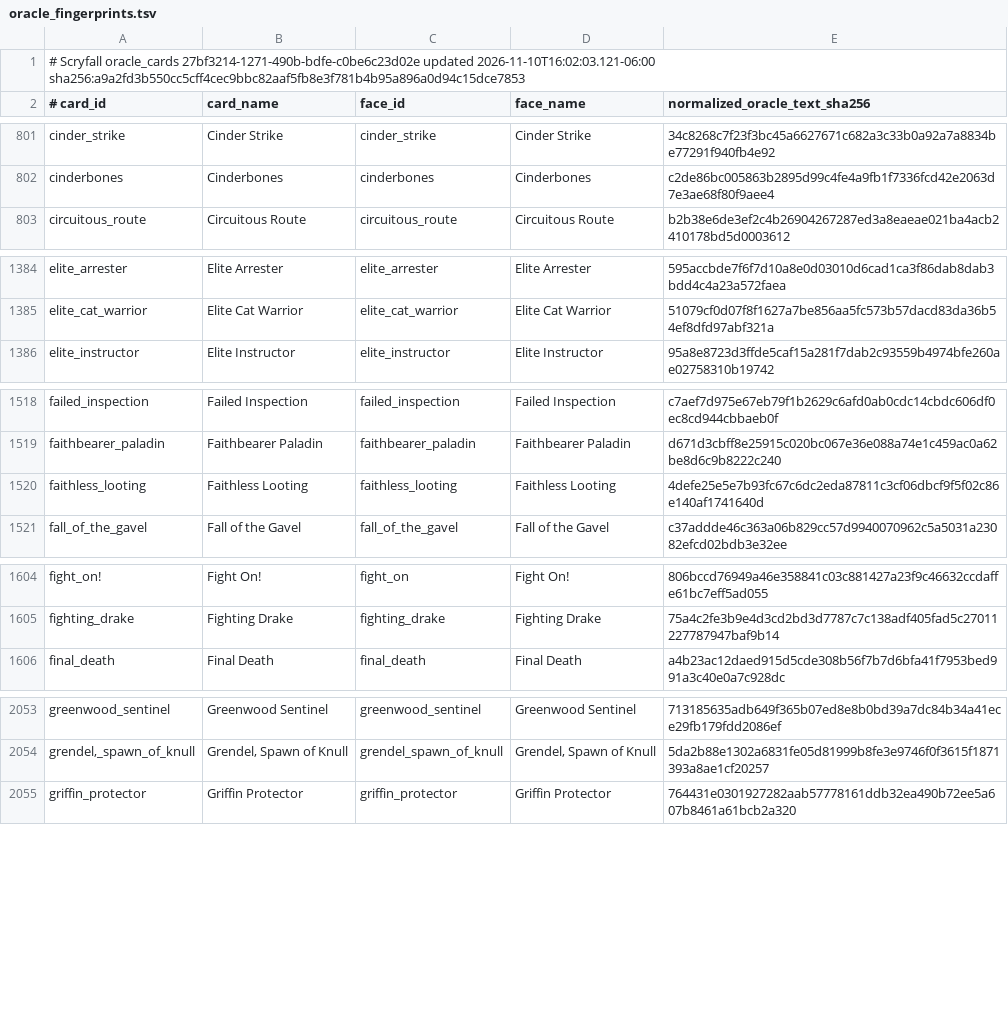
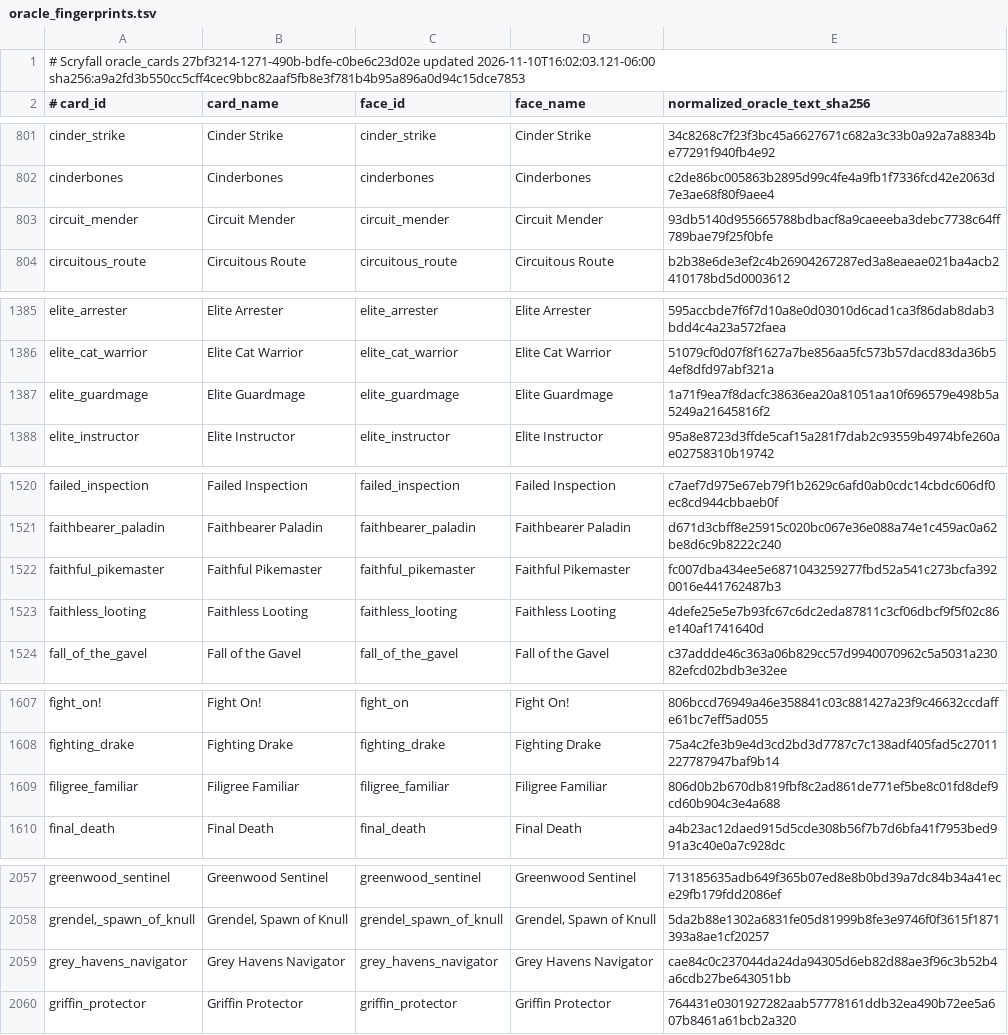
Before and after one commit to pizzaninja188/Cockatrice, a TSV file: tricerules/tricerules-cards/presentation/oracle_fingerprints.tsv, drawn as a sheet; only a part is shown, gaps mark what is left out; the diff covers the shown part only.

Commit message:
Add queue-v84 scry, dies-draw and life rider cards
Implement eleven Commander-legal cards in three stable typed shapes:

- 01-etb-scry-riders: Grey Havens Navigator, Faithful Pikemaster, Myr
  Custodian, Inquisitive Puppet. Entry Scry plus one printed rider; Myr
  Custodian reuses the ordered EachOpponentMayScry continuation and
  Faithful Pikemaster reuses the during-your-turn first strike static.
- 02-dies-draw-riders: Jeskai Sage, Filigree Familiar, Living Lies of Loki,
  Phantasmal Shieldback. Dies draw plus Prowess, entry life, a counted
  self pump and a becomes-target sacrifice.
- 03-etb-gain-life-riders: Elite Guardmage, Loxodon Restorer, Circuit
  Mender. Entry life gain plus flying/draw, convoke, or a
  leaves-the-battlefield draw.

Each card has exact pinned Oracle/rulings, a reviewed RON definition and
map, registry identity coverage and actual-card scenarios with independent
printed expectations. Batch queue-v84 A full gate
verify-d2334c02-1d33-40e5-92b2-6bfb7f58669a passed exit 0.

```diff
--- a/tricerules/tricerules-cards/presentation/oracle_fingerprints.tsv
+++ b/tricerules/tricerules-cards/presentation/oracle_fingerprints.tsv
@@ -802,2 +802,3 @@ cinder_strike	Cinder Strike	cinder_strike	Cinder Strike	34c8268c7f23f3bc45a66276
 cinderbones	Cinderbones	cinderbones	Cinderbones	c2de86bc005863b2895d99c4fe4a9fb1f7336fcd42e2063d7e3ae68f80f9aee4
+circuit_mender	Circuit Mender	circuit_mender	Circuit Mender	93db5140d955665788bdbacf8a9caeeeba3debc7738c64ff789bae79f25f0bfe
 circuitous_route	Circuitous Route	circuitous_route	Circuitous Route	b2b38e6de3ef2c4b26904267287ed3a8eaeae021ba4acb2410178bd5d0003612
@@ -1385,2 +1386,3 @@ elite_arrester	Elite Arrester	elite_arrester	Elite Arrester	595accbde7f6f7d10a8e
 elite_cat_warrior	Elite Cat Warrior	elite_cat_warrior	Elite Cat Warrior	51079cf0d07f8f1627a7be856aa5fc573b57dacd83da36b54ef8dfd97abf321a
+elite_guardmage	Elite Guardmage	elite_guardmage	Elite Guardmage	1a71f9ea7f8dacfc38636ea20a81051aa10f696579e498b5a5249a21645816f2
 elite_instructor	Elite Instructor	elite_instructor	Elite Instructor	95a8e8723d3ffde5caf15a281f7dab2c93559b4974bfe260ae02758310b19742
@@ -1519,2 +1521,3 @@ failed_inspection	Failed Inspection	failed_inspection	Failed Inspection	c7aef7d9
 faithbearer_paladin	Faithbearer Paladin	faithbearer_paladin	Faithbearer Paladin	d671d3cbff8e25915c020bc067e36e088a74e1c459ac0a62be8d6c9b8222c240
+faithful_pikemaster	Faithful Pikemaster	faithful_pikemaster	Faithful Pikemaster	fc007dba434ee5e6871043259277fbd52a541c273bcfa3920016e441762487b3
 faithless_looting	Faithless Looting	faithless_looting	Faithless Looting	4defe25e5e7b93fc67c6dc2eda87811c3cf06dbcf9f5f02c86e140af1741640d
@@ -1605,2 +1608,3 @@ fight_on!	Fight On!	fight_on	Fight On!	806bccd76949a46e358841c03c881427a23f9c466
 fighting_drake	Fighting Drake	fighting_drake	Fighting Drake	75a4c2fe3b9e4d3cd2bd3d7787c7c138adf405fad5c27011227787947baf9b14
+filigree_familiar	Filigree Familiar	filigree_familiar	Filigree Familiar	806d0b2b670db819fbf8c2ad861de771ef5be8c01fd8def9cd60b904c3e4a688
 final_death	Final Death	final_death	Final Death	a4b23ac12daed915d5cde308b56f7b7d6bfa41f7953bed991a3c40e0a7c928dc
@@ -2054,2 +2058,3 @@ greenwood_sentinel	Greenwood Sentinel	greenwood_sentinel	Greenwood Sentinel	7131
 grendel,_spawn_of_knull	Grendel, Spawn of Knull	grendel_spawn_of_knull	Grendel, Spawn of Knull	5da2b88e1302a6831fe05d81999b8fe3e9746f0f3615f1871393a8ae1cf20257
+grey_havens_navigator	Grey Havens Navigator	grey_havens_navigator	Grey Havens Navigator	cae84c0c237044da24da94305d6eb82d88ae3f96c3b52b4a6cdb27be643051bb
 griffin_protector	Griffin Protector	griffin_protector	Griffin Protector	764431e0301927282aab57778161ddb32ea490b72ee5a607b8461a61bcb2a320
```
Also changed, not shown: 6 added rows elsewhere in this file, 29 other files.
